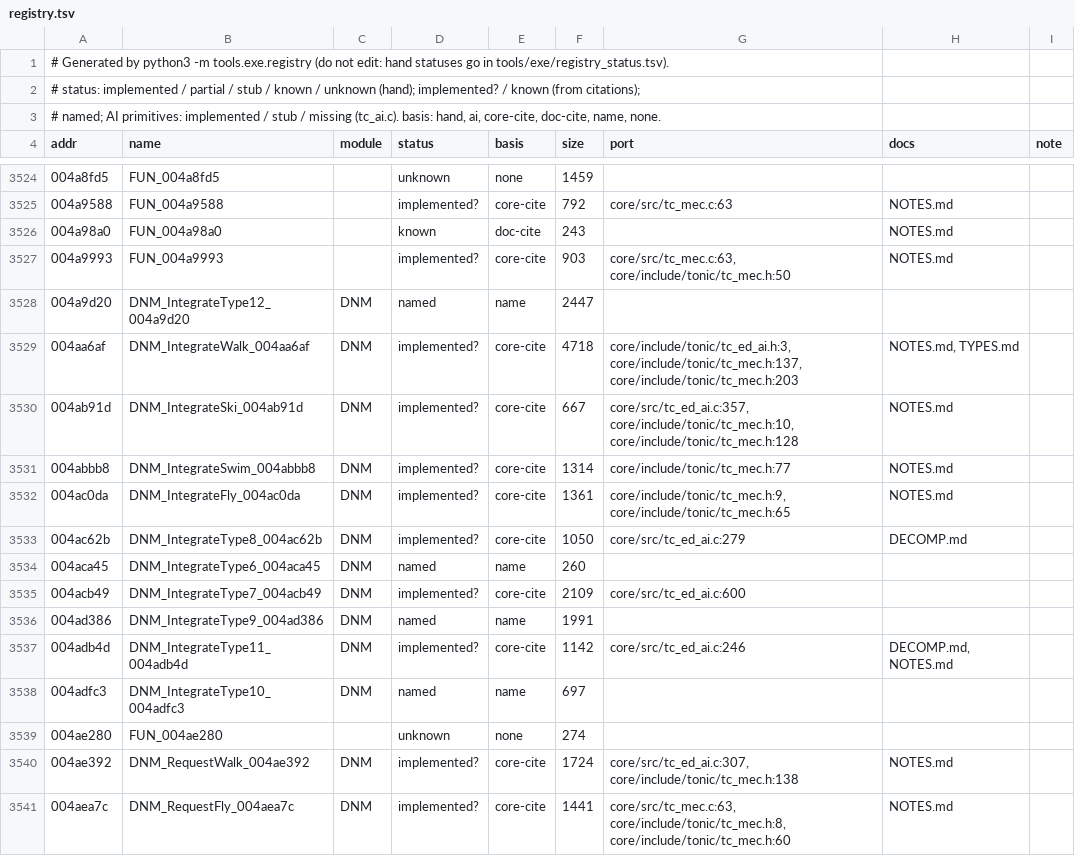
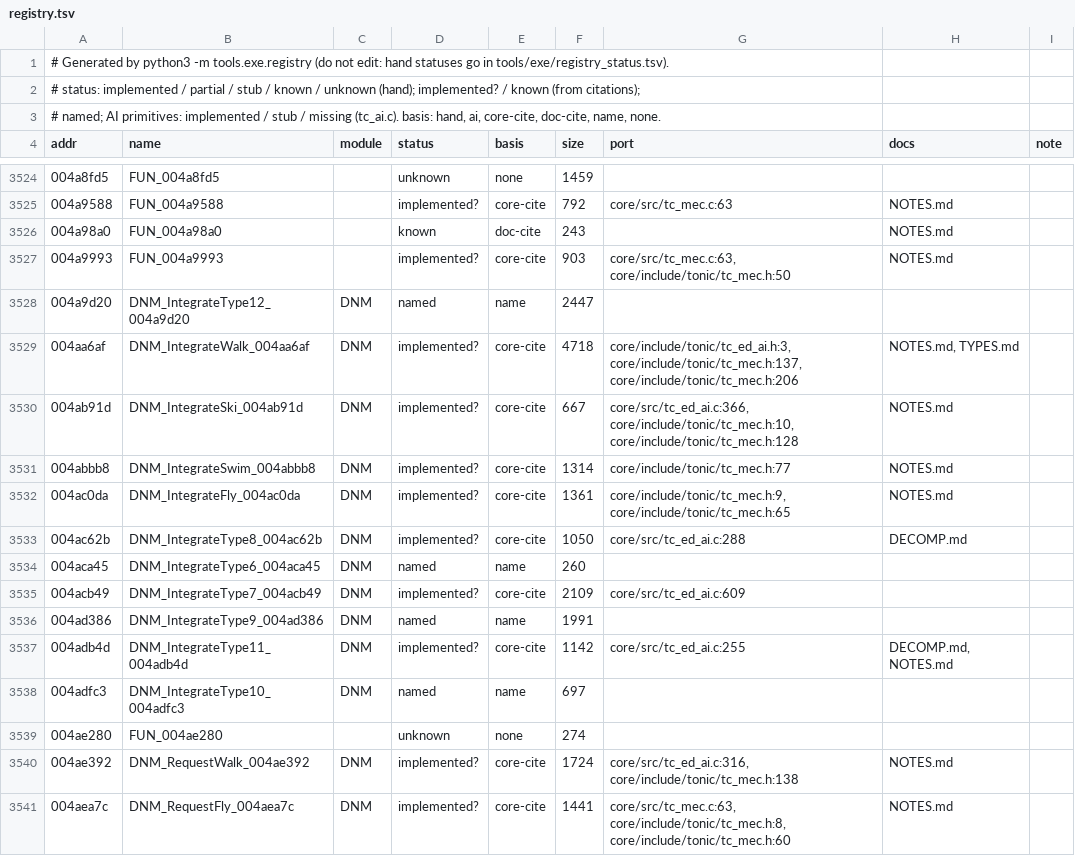
Before and after one commit to seco560/OpenTonic, a TSV file: docs/registry.tsv, drawn as a sheet; only a part is shown, gaps mark what is left out; the diff covers the shown part only.

```diff
--- a/docs/registry.tsv
+++ b/docs/registry.tsv
@@ -3528,14 +3528,14 @@ addr	name	module	status	basis	size	port	docs	note
 004a9d20	DNM_IntegrateType12_004a9d20	DNM	named	name	2447			
-004aa6af	DNM_IntegrateWalk_004aa6af	DNM	implemented?	core-cite	4718	core/include/tonic/tc_ed_ai.h:3, core/include/tonic/tc_mec.h:137, core/include/tonic/tc_mec.h:203	NOTES.md, TYPES.md	
-004ab91d	DNM_IntegrateSki_004ab91d	DNM	implemented?	core-cite	667	core/src/tc_ed_ai.c:357, core/include/tonic/tc_mec.h:10, core/include/tonic/tc_mec.h:128	NOTES.md	
+004aa6af	DNM_IntegrateWalk_004aa6af	DNM	implemented?	core-cite	4718	core/include/tonic/tc_ed_ai.h:3, core/include/tonic/tc_mec.h:137, core/include/tonic/tc_mec.h:206	NOTES.md, TYPES.md	
+004ab91d	DNM_IntegrateSki_004ab91d	DNM	implemented?	core-cite	667	core/src/tc_ed_ai.c:366, core/include/tonic/tc_mec.h:10, core/include/tonic/tc_mec.h:128	NOTES.md	
 004abbb8	DNM_IntegrateSwim_004abbb8	DNM	implemented?	core-cite	1314	core/include/tonic/tc_mec.h:77	NOTES.md	
 004ac0da	DNM_IntegrateFly_004ac0da	DNM	implemented?	core-cite	1361	core/include/tonic/tc_mec.h:9, core/include/tonic/tc_mec.h:65	NOTES.md	
-004ac62b	DNM_IntegrateType8_004ac62b	DNM	implemented?	core-cite	1050	core/src/tc_ed_ai.c:279	DECOMP.md	
+004ac62b	DNM_IntegrateType8_004ac62b	DNM	implemented?	core-cite	1050	core/src/tc_ed_ai.c:288	DECOMP.md	
 004aca45	DNM_IntegrateType6_004aca45	DNM	named	name	260			
-004acb49	DNM_IntegrateType7_004acb49	DNM	implemented?	core-cite	2109	core/src/tc_ed_ai.c:600		
+004acb49	DNM_IntegrateType7_004acb49	DNM	implemented?	core-cite	2109	core/src/tc_ed_ai.c:609		
 004ad386	DNM_IntegrateType9_004ad386	DNM	named	name	1991			
-004adb4d	DNM_IntegrateType11_004adb4d	DNM	implemented?	core-cite	1142	core/src/tc_ed_ai.c:246	DECOMP.md, NOTES.md	
+004adb4d	DNM_IntegrateType11_004adb4d	DNM	implemented?	core-cite	1142	core/src/tc_ed_ai.c:255	DECOMP.md, NOTES.md	
 004adfc3	DNM_IntegrateType10_004adfc3	DNM	named	name	697			
 004ae280	FUN_004ae280		unknown	none	274			
-004ae392	DNM_RequestWalk_004ae392	DNM	implemented?	core-cite	1724	core/src/tc_ed_ai.c:307, core/include/tonic/tc_mec.h:138	NOTES.md	
+004ae392	DNM_RequestWalk_004ae392	DNM	implemented?	core-cite	1724	core/src/tc_ed_ai.c:316, core/include/tonic/tc_mec.h:138	NOTES.md	
 004aea7c	DNM_RequestFly_004aea7c	DNM	implemented?	core-cite	1441	core/src/tc_mec.c:63, core/include/tonic/tc_mec.h:8, core/include/tonic/tc_mec.h:60	NOTES.md	
```
Also changed, not shown: 2 added rows and 181 edited cells elsewhere in this file, tools/exe/registry_status.tsv, 20 other files.
